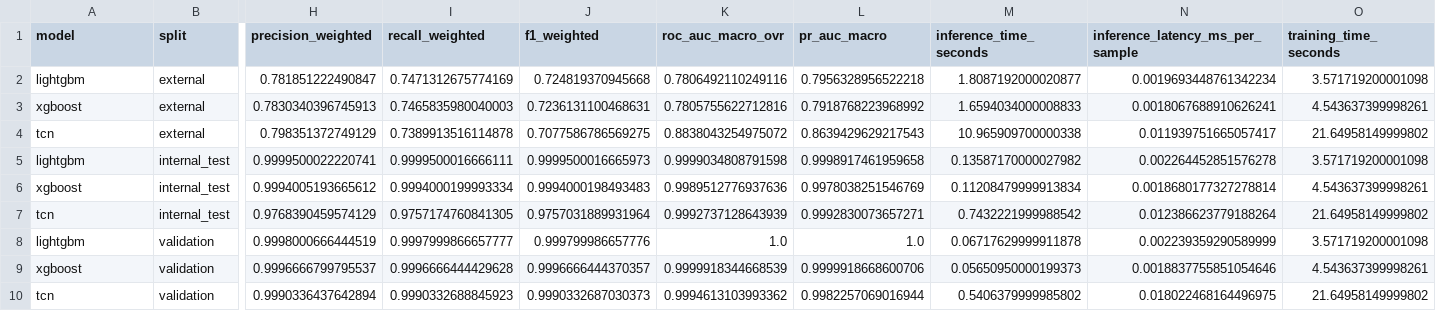
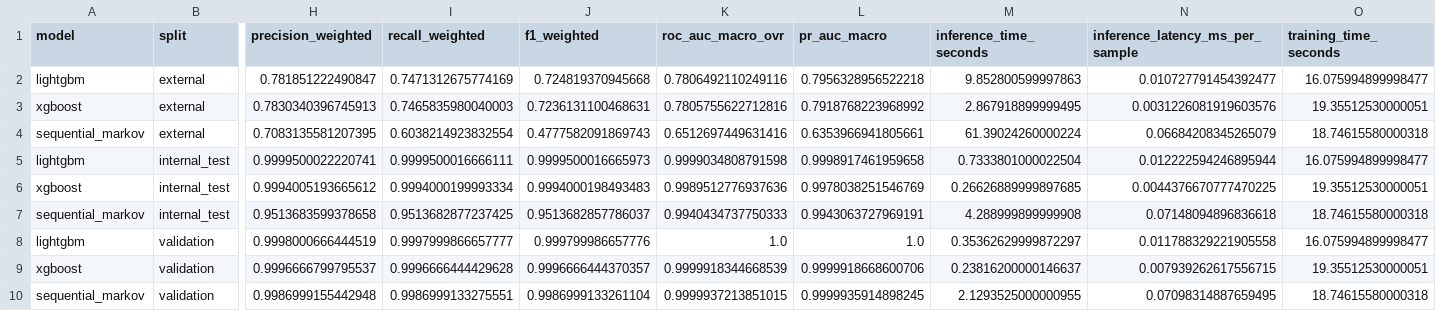
Before and after one commit to ashokpsgitech/HTTP-Flood-Attack-Detection--ML-Model, a CSV file: results/metrics_summary.csv, drawn as a sheet; only a part is shown, gaps mark what is left out; removed rows and columns are numbered as before the commit, all else as after; rows hold the shown columns only; the diff names each change by its address in the sheet, - before the commit and + after, or states it on an @@ line.

```diff
--- a/results/metrics_summary.csv
+++ b/results/metrics_summary.csv
-M2 (inference_time_seconds): 1.8087192000020877
+M2 (inference_time_seconds): 9.852800599997863
-N2 (inference_latency_ms_per_sample): 0.0019693448761342234
+N2 (inference_latency_ms_per_sample): 0.010727791454392477
-O2 (training_time_seconds): 3.571719200001098
+O2 (training_time_seconds): 16.075994899998477
-M3 (inference_time_seconds): 1.6594034000008833
+M3 (inference_time_seconds): 2.867918899999495
-N3 (inference_latency_ms_per_sample): 0.0018067688910626241
+N3 (inference_latency_ms_per_sample): 0.0031226081919603576
-O3 (training_time_seconds): 4.543637399998261
+O3 (training_time_seconds): 19.35512530000051
-row 4: tcn | external | 0.798351372749129 | 0.7389913516114878 | 0.7077586786569275 | 0.8838043254975072 | 0.8639429629217543 | 10.965909700000338 | 0.011939751665057417 | 21.64958149999802
+row 4: sequential_markov | external | 0.7083135581207395 | 0.6038214923832554 | 0.4777582091869743 | 0.6512697449631416 | 0.6353966941805661 | 61.39024260000224 | 0.06684208345265079 | 18.74615580000318
-M5 (inference_time_seconds): 0.13587170000027982
+M5 (inference_time_seconds): 0.7333801000022504
-N5 (inference_latency_ms_per_sample): 0.002264452851576278
+N5 (inference_latency_ms_per_sample): 0.012222594246895944
-O5 (training_time_seconds): 3.571719200001098
+O5 (training_time_seconds): 16.075994899998477
-M6 (inference_time_seconds): 0.11208479999913834
+M6 (inference_time_seconds): 0.26626889999897685
-N6 (inference_latency_ms_per_sample): 0.0018680177327278814
+N6 (inference_latency_ms_per_sample): 0.0044376670777470225
-O6 (training_time_seconds): 4.543637399998261
+O6 (training_time_seconds): 19.35512530000051
-row 7: tcn | internal_test | 0.9768390459574129 | 0.9757174760841305 | 0.9757031889931964 | 0.9992737128643939 | 0.9992830073657271 | 0.7432221999988542 | 0.012386623779188264 | 21.64958149999802
+row 7: sequential_markov | internal_test | 0.9513683599378658 | 0.9513682877237425 | 0.9513682857786037 | 0.9940434737750333 | 0.9943063727969191 | 4.288999899999908 | 0.07148094896836618 | 18.74615580000318
-M8 (inference_time_seconds): 0.06717629999911878
+M8 (inference_time_seconds): 0.35362629999872297
-N8 (inference_latency_ms_per_sample): 0.002239359290589999
+N8 (inference_latency_ms_per_sample): 0.011788329221905558
-O8 (training_time_seconds): 3.571719200001098
+O8 (training_time_seconds): 16.075994899998477
-M9 (inference_time_seconds): 0.05650950000199373
+M9 (inference_time_seconds): 0.23816200000146637
-N9 (inference_latency_ms_per_sample): 0.0018837755851054646
+N9 (inference_latency_ms_per_sample): 0.007939262617556715
-O9 (training_time_seconds): 4.543637399998261
+O9 (training_time_seconds): 19.35512530000051
-row 10: tcn | validation | 0.9990336437642894 | 0.9990332688845923 | 0.9990332687030373 | 0.9994613103993362 | 0.9982257069016944 | 0.5406379999985802 | 0.018022468164496975 | 21.64958149999802
+row 10: sequential_markov | validation | 0.9986999155442948 | 0.9986999133275551 | 0.9986999133261104 | 0.9999937213851015 | 0.9999935914898245 | 2.1293525000000955 | 0.07098314887659495 | 18.74615580000318
```
Also changed, not shown: results/classification_reports.csv, results/per_class_tp_tn_fp_fn.csv, 4 other files.
